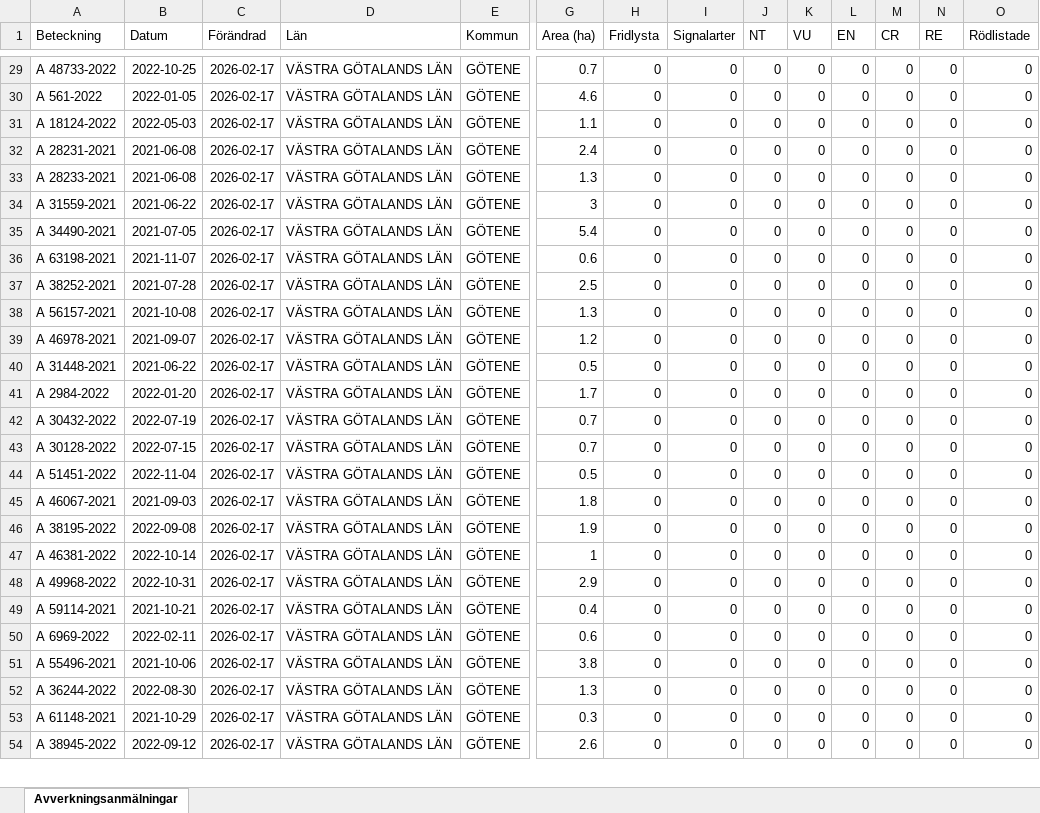
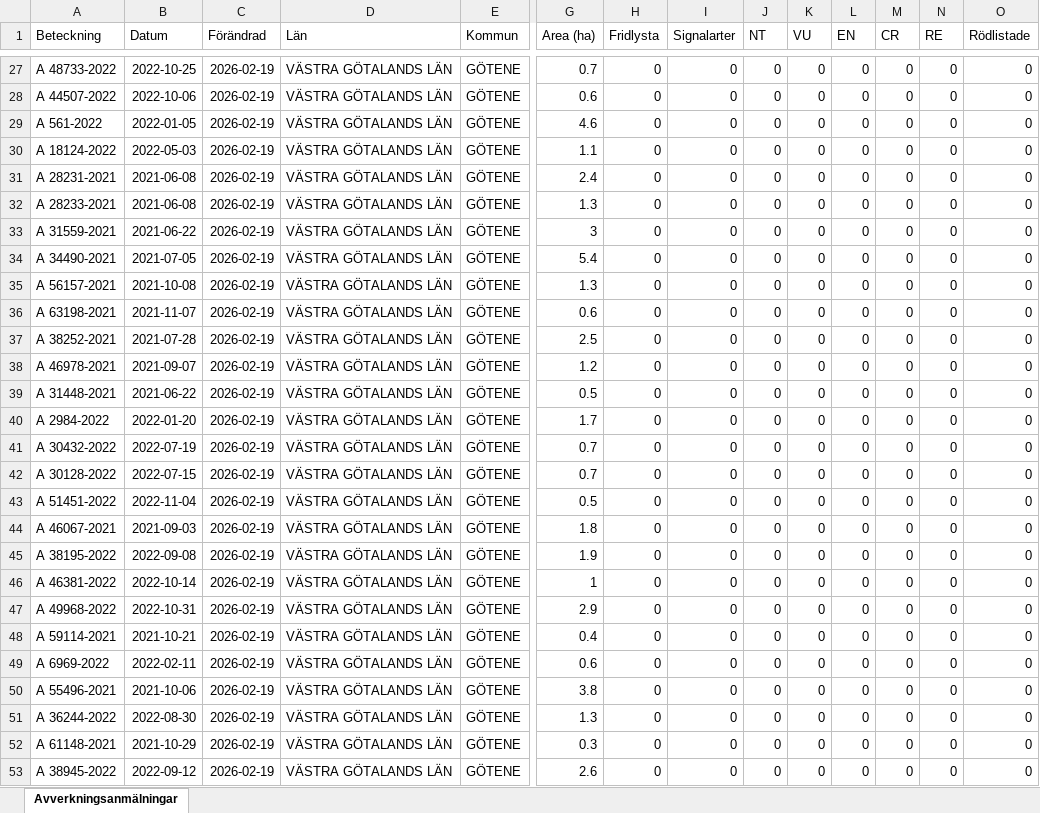
Before and after one commit to klasma/Logging_1471, an Excel workbook: Översikt GÖTENE.xlsx, sheet Avverkningsanmälningar, drawn as a sheet; only a part is shown, gaps mark what is left out; values as stored, in another font and other column widths than the file's, no borders; removed rows and columns are numbered as before the commit, all else as after; rows hold the shown columns only; the diff covers the shown part only; the diff names each change by its address in the sheet, - before the commit and + after, or states it on an @@ line.

```diff
--- a/Översikt GÖTENE.xlsx (sheet Avverkningsanmälningar)
+++ b/Översikt GÖTENE.xlsx (sheet Avverkningsanmälningar)
-C27 (Förändrad): 2026-02-17
+C27 (Förändrad): 2026-02-19
+row 28: A 44507-2022 | 2022-10-06 | 2026-02-19 | VÄSTRA GÖTALANDS LÄN | GÖTENE | 0.6 | 0 | 0 | 0 | 0 | 0 | 0 | 0 | 0
-C29:C34 (Förändrad): 2026-02-17
+C29:C34 (Förändrad): 2026-02-19
+row 35: A 56157-2021 | 2021-10-08 | 2026-02-19 | VÄSTRA GÖTALANDS LÄN | GÖTENE | 1.3 | 0 | 0 | 0 | 0 | 0 | 0 | 0 | 0
-C36:C37 (Förändrad): 2026-02-17
+C36:C37 (Förändrad): 2026-02-19
-row 38: A 56157-2021 | 2021-10-08 | 2026-02-17 | VÄSTRA GÖTALANDS LÄN | GÖTENE | 1.3 | 0 | 0 | 0 | 0 | 0 | 0 | 0 | 0
-C38:C53 (Förändrad): 2026-02-17
+C38:C53 (Förändrad): 2026-02-19
```
Also changed, not shown: 44 added rows, 46 removed rows and 205 edited cells elsewhere in this sheet, artfynd/A 12658-2023 artfynd.xlsx, artfynd/A 12865-2022 artfynd.xlsx, 55 other files.
